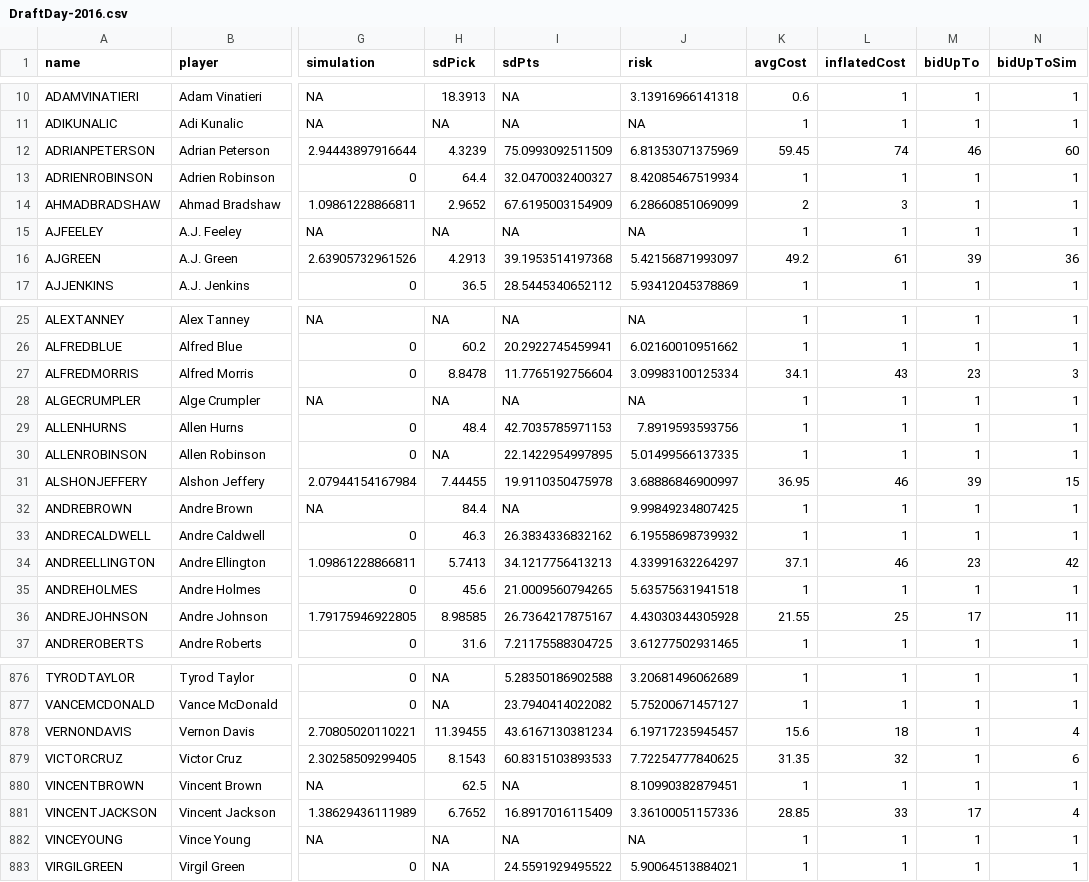
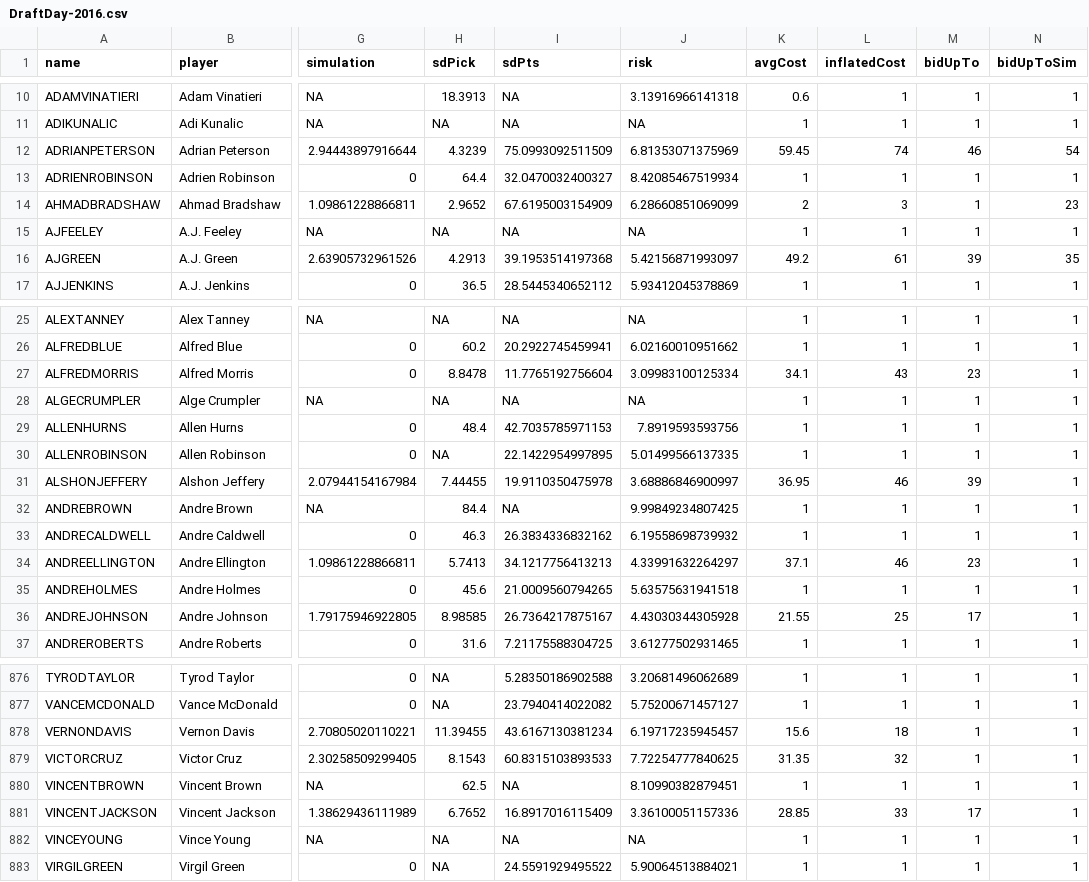
Before and after one commit to forstater/FantasyFootballAnalyticsR, a CSV file: Data/Historical Files/DraftDay-2016.csv, drawn as a sheet; only a part is shown, gaps mark what is left out; the diff covers the shown part only; the diff names each change by its address in the sheet, - before the commit and + after, or states it on an @@ line.

```diff
--- a/Data/Historical Files/DraftDay-2016.csv
+++ b/Data/Historical Files/DraftDay-2016.csv
-N12 (bidUpToSim): 60
+N12 (bidUpToSim): 54
-N14 (bidUpToSim): 1
+N14 (bidUpToSim): 23
-N16 (bidUpToSim): 36
+N16 (bidUpToSim): 35
-N27 (bidUpToSim): 3
+N27 (bidUpToSim): 1
-N31 (bidUpToSim): 15
+N31 (bidUpToSim): 1
-N34 (bidUpToSim): 42
+N34 (bidUpToSim): 1
-N36 (bidUpToSim): 11
+N36 (bidUpToSim): 1
-N878 (bidUpToSim): 4
+N878 (bidUpToSim): 1
-N879 (bidUpToSim): 6
+N879 (bidUpToSim): 1
-N881 (bidUpToSim): 4
+N881 (bidUpToSim): 1
```
Also changed, not shown: 48 edited cells elsewhere in this file, 32 other files.
